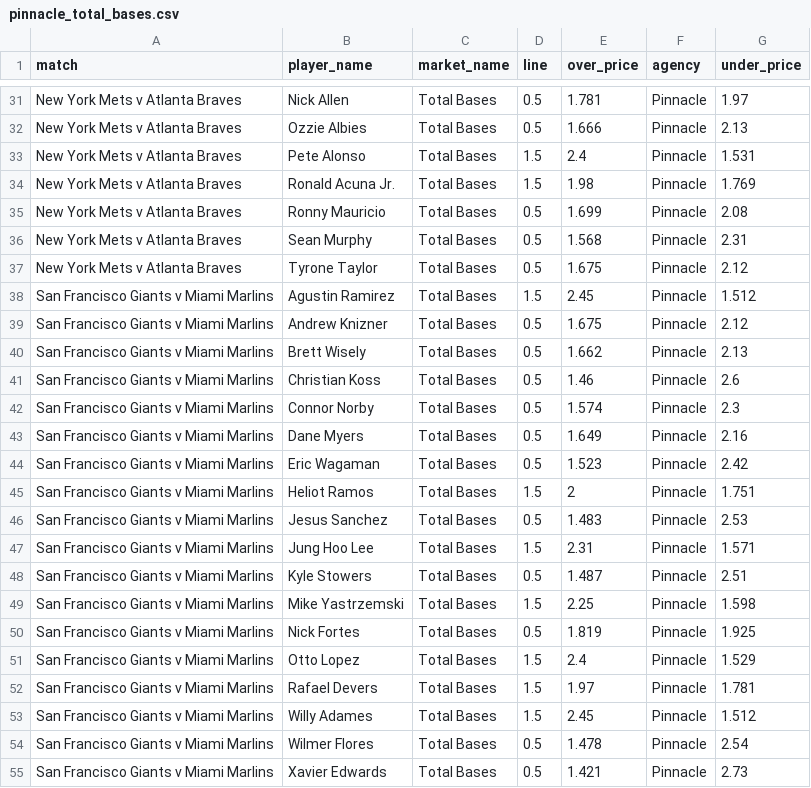
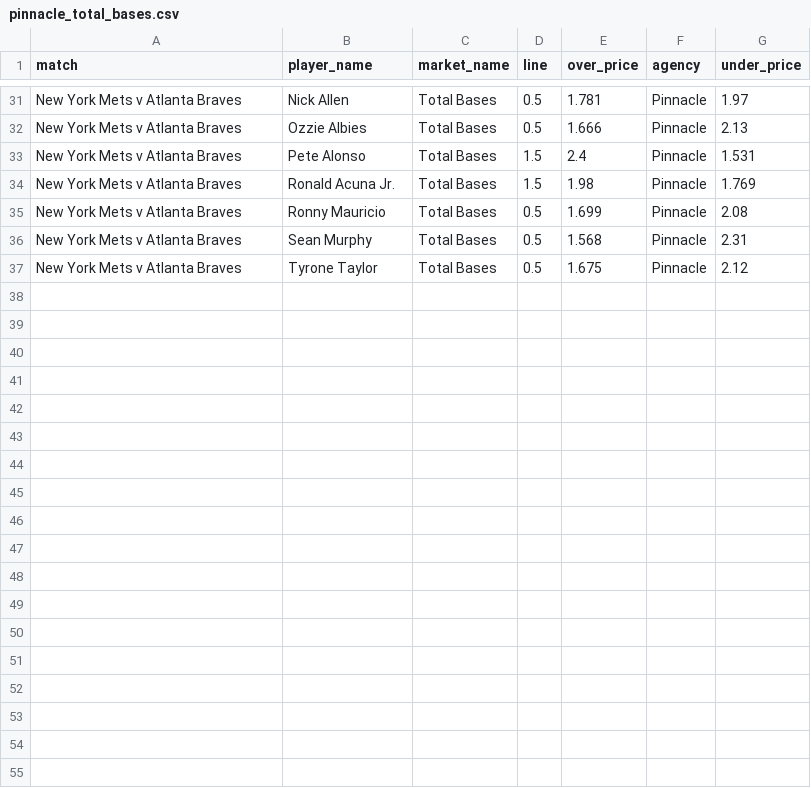
Before and after one commit to jamesbrown1417/MLB, a CSV file: Data/scraped_odds/pinnacle_total_bases.csv, drawn as a sheet; only a part is shown, gaps mark what is left out.

```diff
--- a/Data/scraped_odds/pinnacle_total_bases.csv
+++ b/Data/scraped_odds/pinnacle_total_bases.csv
@@ -37,19 +37 @@ New York Mets v Atlanta Braves,Sean Murphy,Total Bases,0.5,1.568,Pinnacle,2.31
 New York Mets v Atlanta Braves,Tyrone Taylor,Total Bases,0.5,1.675,Pinnacle,2.12
-San Francisco Giants v Miami Marlins,Agustin Ramirez,Total Bases,1.5,2.45,Pinnacle,1.512
-San Francisco Giants v Miami Marlins,Andrew Knizner,Total Bases,0.5,1.675,Pinnacle,2.12
-San Francisco Giants v Miami Marlins,Brett Wisely,Total Bases,0.5,1.662,Pinnacle,2.13
-San Francisco Giants v Miami Marlins,Christian Koss,Total Bases,0.5,1.46,Pinnacle,2.6
-San Francisco Giants v Miami Marlins,Connor Norby,Total Bases,0.5,1.574,Pinnacle,2.3
-San Francisco Giants v Miami Marlins,Dane Myers,Total Bases,0.5,1.649,Pinnacle,2.16
-San Francisco Giants v Miami Marlins,Eric Wagaman,Total Bases,0.5,1.523,Pinnacle,2.42
-San Francisco Giants v Miami Marlins,Heliot Ramos,Total Bases,1.5,2,Pinnacle,1.751
-San Francisco Giants v Miami Marlins,Jesus Sanchez,Total Bases,0.5,1.483,Pinnacle,2.53
-San Francisco Giants v Miami Marlins,Jung Hoo Lee,Total Bases,1.5,2.31,Pinnacle,1.571
-San Francisco Giants v Miami Marlins,Kyle Stowers,Total Bases,0.5,1.487,Pinnacle,2.51
-San Francisco Giants v Miami Marlins,Mike Yastrzemski,Total Bases,1.5,2.25,Pinnacle,1.598
-San Francisco Giants v Miami Marlins,Nick Fortes,Total Bases,0.5,1.819,Pinnacle,1.925
-San Francisco Giants v Miami Marlins,Otto Lopez,Total Bases,1.5,2.4,Pinnacle,1.529
-San Francisco Giants v Miami Marlins,Rafael Devers,Total Bases,1.5,1.97,Pinnacle,1.781
-San Francisco Giants v Miami Marlins,Willy Adames,Total Bases,1.5,2.45,Pinnacle,1.512
-San Francisco Giants v Miami Marlins,Wilmer Flores,Total Bases,0.5,1.478,Pinnacle,2.54
-San Francisco Giants v Miami Marlins,Xavier Edwards,Total Bases,0.5,1.421,Pinnacle,2.73
```
Also changed, not shown: Data/scraped_odds/pointsbet_pitcher_strikeouts.csv, OddsScraper/Pinnacle/pinnacle_pitcher_outs_raw.csv, 40 other files.
